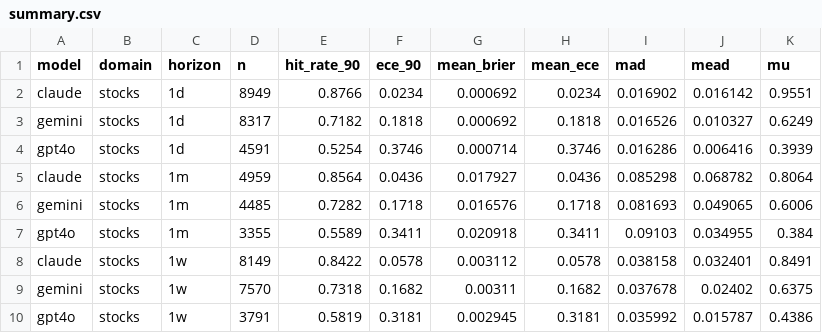
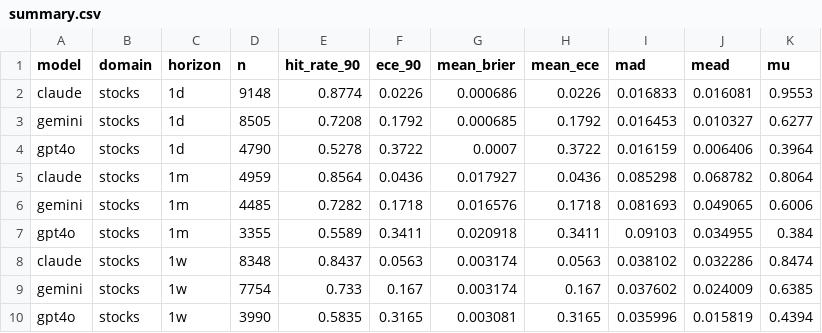
Before and after one commit to danielwaltersjdm/overconfidence-experiment, a CSV file: study4/data/results/summary.csv, drawn as a sheet.

```diff
--- a/study4/data/results/summary.csv
+++ b/study4/data/results/summary.csv
@@ -1,5 +1,5 @@
 model,domain,horizon,n,hit_rate_90,ece_90,mean_brier,mean_ece,mad,mead,mu
-claude,stocks,1d,8949,0.8766,0.0234,0.000692,0.0234,0.016902,0.016142,0.9551
-gemini,stocks,1d,8317,0.7182,0.1818,0.000692,0.1818,0.016526,0.010327,0.6249
-gpt4o,stocks,1d,4591,0.5254,0.3746,0.000714,0.3746,0.016286,0.006416,0.3939
+claude,stocks,1d,9148,0.8774,0.0226,0.000686,0.0226,0.016833,0.016081,0.9553
+gemini,stocks,1d,8505,0.7208,0.1792,0.000685,0.1792,0.016453,0.010327,0.6277
+gpt4o,stocks,1d,4790,0.5278,0.3722,0.0007,0.3722,0.016159,0.006406,0.3964
 claude,stocks,1m,4959,0.8564,0.0436,0.017927,0.0436,0.085298,0.068782,0.8064
@@ -7,4 +7,4 @@ gemini,stocks,1m,4485,0.7282,0.1718,0.016576,0.1718,0.081693,0.049065,0.6006
 gpt4o,stocks,1m,3355,0.5589,0.3411,0.020918,0.3411,0.09103,0.034955,0.384
-claude,stocks,1w,8149,0.8422,0.0578,0.003112,0.0578,0.038158,0.032401,0.8491
-gemini,stocks,1w,7570,0.7318,0.1682,0.00311,0.1682,0.037678,0.02402,0.6375
-gpt4o,stocks,1w,3791,0.5819,0.3181,0.002945,0.3181,0.035992,0.015787,0.4386
+claude,stocks,1w,8348,0.8437,0.0563,0.003174,0.0563,0.038102,0.032286,0.8474
+gemini,stocks,1w,7754,0.733,0.167,0.003174,0.167,0.037602,0.024009,0.6385
+gpt4o,stocks,1w,3990,0.5835,0.3165,0.003081,0.3165,0.035996,0.015819,0.4394
```
Also changed, not shown: 2 other files.
